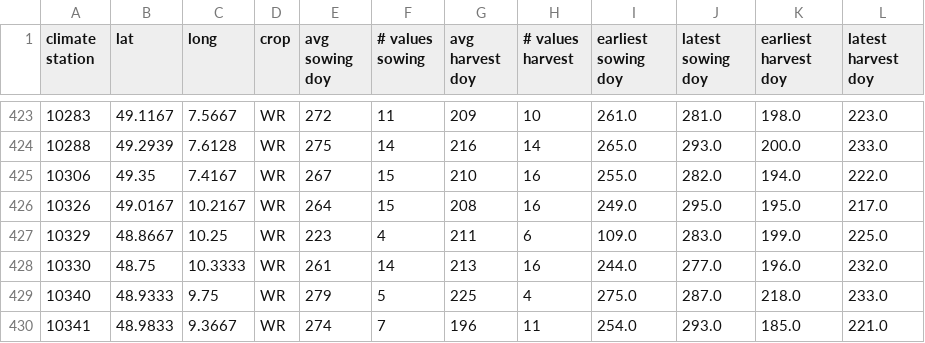
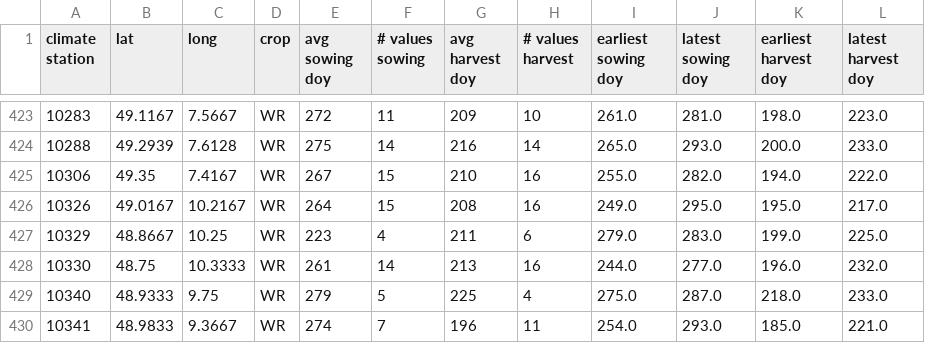
Before and after one commit to zalf-rpm/agora_natura, a CSV file: monica-data/data/projects/monica-germany/ILR_SEED_HARVEST_doys_WR.csv, drawn as a sheet; only a part is shown, gaps mark what is left out.

```diff
--- a/monica-data/data/projects/monica-germany/ILR_SEED_HARVEST_doys_WR.csv
+++ b/monica-data/data/projects/monica-germany/ILR_SEED_HARVEST_doys_WR.csv
@@ -426,3 +426,3 @@ climate station,lat,long,crop,avg sowing doy,# values sowing,avg harvest doy,# v
 10326,49.0167,10.2167,WR,264,15,208,16,249.0,295.0,195.0,217.0
-10329,48.8667,10.25,WR,223,4,211,6,109.0,283.0,199.0,225.0
+10329,48.8667,10.25,WR,223,4,211,6,279.0,283.0,199.0,225.0
 10330,48.75,10.3333,WR,261,14,213,16,244.0,277.0,196.0,232.0
```
Also changed, not shown: monica-data/data/projects/monica-germany/ILR_SEED_HARVEST_doys_WW.csv.
